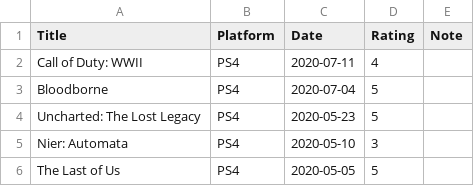
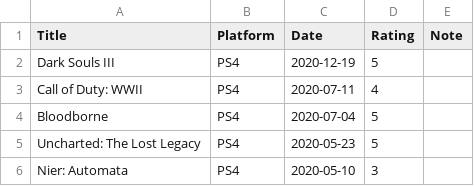
Before and after one commit to gujiaxi/gujiaxi.github.io, a CSV file: _data/games.csv, drawn as a sheet; only a part is shown; the shorter side is filled out with more unchanged rows.

Commit message:
deployed by ciad

```diff
--- a/_data/games.csv
+++ b/_data/games.csv
@@ -1,2 +1,3 @@
 Title,Platform,Date,Rating,Note
+Dark Souls III,PS4,2020-12-19,5,
 Call of Duty: WWII,PS4,2020-07-11,4,
```
